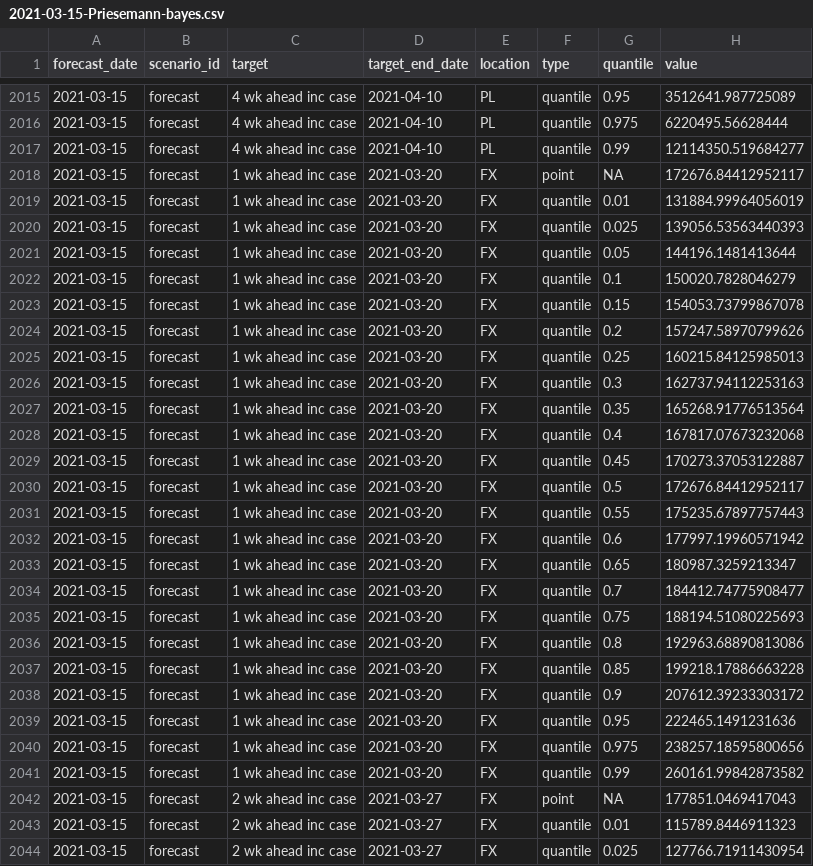
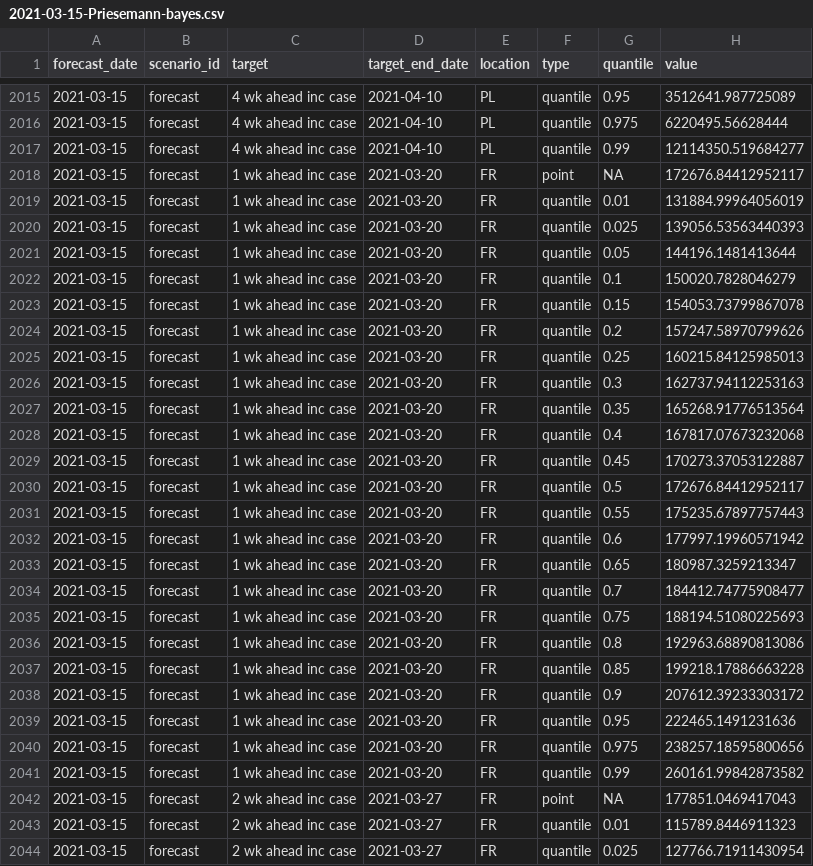
Before and after one commit to Priesemann-Group/covid19-forecast-hub-europe, a CSV file: data-processed/Priesemann-bayes/2021-03-15-Priesemann-bayes.csv, drawn as a sheet; only a part is shown, gaps mark what is left out; the diff covers the shown part only.

```diff
--- a/data-processed/Priesemann-bayes/2021-03-15-Priesemann-bayes.csv
+++ b/data-processed/Priesemann-bayes/2021-03-15-Priesemann-bayes.csv
@@ -2017,28 +2017,28 @@
 "2021-03-15","forecast","4 wk ahead inc case","2021-04-10","PL","quantile","0.99","12114350.519684277"
-"2021-03-15","forecast","1 wk ahead inc case","2021-03-20","FX","point","NA","172676.84412952117"
-"2021-03-15","forecast","1 wk ahead inc case","2021-03-20","FX","quantile","0.01","131884.99964056019"
-"2021-03-15","forecast","1 wk ahead inc case","2021-03-20","FX","quantile","0.025","139056.53563440393"
-"2021-03-15","forecast","1 wk ahead inc case","2021-03-20","FX","quantile","0.05","144196.1481413644"
-"2021-03-15","forecast","1 wk ahead inc case","2021-03-20","FX","quantile","0.1","150020.7828046279"
-"2021-03-15","forecast","1 wk ahead inc case","2021-03-20","FX","quantile","0.15","154053.73799867078"
-"2021-03-15","forecast","1 wk ahead inc case","2021-03-20","FX","quantile","0.2","157247.58970799626"
-"2021-03-15","forecast","1 wk ahead inc case","2021-03-20","FX","quantile","0.25","160215.84125985013"
-"2021-03-15","forecast","1 wk ahead inc case","2021-03-20","FX","quantile","0.3","162737.94112253163"
-"2021-03-15","forecast","1 wk ahead inc case","2021-03-20","FX","quantile","0.35","165268.91776513564"
-"2021-03-15","forecast","1 wk ahead inc case","2021-03-20","FX","quantile","0.4","167817.07673232068"
-"2021-03-15","forecast","1 wk ahead inc case","2021-03-20","FX","quantile","0.45","170273.37053122887"
-"2021-03-15","forecast","1 wk ahead inc case","2021-03-20","FX","quantile","0.5","172676.84412952117"
-"2021-03-15","forecast","1 wk ahead inc case","2021-03-20","FX","quantile","0.55","175235.67897757443"
-"2021-03-15","forecast","1 wk ahead inc case","2021-03-20","FX","quantile","0.6","177997.19960571942"
-"2021-03-15","forecast","1 wk ahead inc case","2021-03-20","FX","quantile","0.65","180987.3259213347"
-"2021-03-15","forecast","1 wk ahead inc case","2021-03-20","FX","quantile","0.7","184412.74775908477"
-"2021-03-15","forecast","1 wk ahead inc case","2021-03-20","FX","quantile","0.75","188194.51080225693"
-"2021-03-15","forecast","1 wk ahead inc case","2021-03-20","FX","quantile","0.8","192963.68890813086"
-"2021-03-15","forecast","1 wk ahead inc case","2021-03-20","FX","quantile","0.85","199218.17886663228"
-"2021-03-15","forecast","1 wk ahead inc case","2021-03-20","FX","quantile","0.9","207612.39233303172"
-"2021-03-15","forecast","1 wk ahead inc case","2021-03-20","FX","quantile","0.95","222465.1491231636"
-"2021-03-15","forecast","1 wk ahead inc case","2021-03-20","FX","quantile","0.975","238257.18595800656"
-"2021-03-15","forecast","1 wk ahead inc case","2021-03-20","FX","quantile","0.99","260161.99842873582"
-"2021-03-15","forecast","2 wk ahead inc case","2021-03-27","FX","point","NA","177851.0469417043"
-"2021-03-15","forecast","2 wk ahead inc case","2021-03-27","FX","quantile","0.01","115789.8446911323"
-"2021-03-15","forecast","2 wk ahead inc case","2021-03-27","FX","quantile","0.025","127766.71911430954"
+"2021-03-15","forecast","1 wk ahead inc case","2021-03-20","FR","point","NA","172676.84412952117"
+"2021-03-15","forecast","1 wk ahead inc case","2021-03-20","FR","quantile","0.01","131884.99964056019"
+"2021-03-15","forecast","1 wk ahead inc case","2021-03-20","FR","quantile","0.025","139056.53563440393"
+"2021-03-15","forecast","1 wk ahead inc case","2021-03-20","FR","quantile","0.05","144196.1481413644"
+"2021-03-15","forecast","1 wk ahead inc case","2021-03-20","FR","quantile","0.1","150020.7828046279"
+"2021-03-15","forecast","1 wk ahead inc case","2021-03-20","FR","quantile","0.15","154053.73799867078"
+"2021-03-15","forecast","1 wk ahead inc case","2021-03-20","FR","quantile","0.2","157247.58970799626"
+"2021-03-15","forecast","1 wk ahead inc case","2021-03-20","FR","quantile","0.25","160215.84125985013"
+"2021-03-15","forecast","1 wk ahead inc case","2021-03-20","FR","quantile","0.3","162737.94112253163"
+"2021-03-15","forecast","1 wk ahead inc case","2021-03-20","FR","quantile","0.35","165268.91776513564"
+"2021-03-15","forecast","1 wk ahead inc case","2021-03-20","FR","quantile","0.4","167817.07673232068"
+"2021-03-15","forecast","1 wk ahead inc case","2021-03-20","FR","quantile","0.45","170273.37053122887"
+"2021-03-15","forecast","1 wk ahead inc case","2021-03-20","FR","quantile","0.5","172676.84412952117"
+"2021-03-15","forecast","1 wk ahead inc case","2021-03-20","FR","quantile","0.55","175235.67897757443"
+"2021-03-15","forecast","1 wk ahead inc case","2021-03-20","FR","quantile","0.6","177997.19960571942"
+"2021-03-15","forecast","1 wk ahead inc case","2021-03-20","FR","quantile","0.65","180987.3259213347"
+"2021-03-15","forecast","1 wk ahead inc case","2021-03-20","FR","quantile","0.7","184412.74775908477"
+"2021-03-15","forecast","1 wk ahead inc case","2021-03-20","FR","quantile","0.75","188194.51080225693"
+"2021-03-15","forecast","1 wk ahead inc case","2021-03-20","FR","quantile","0.8","192963.68890813086"
+"2021-03-15","forecast","1 wk ahead inc case","2021-03-20","FR","quantile","0.85","199218.17886663228"
+"2021-03-15","forecast","1 wk ahead inc case","2021-03-20","FR","quantile","0.9","207612.39233303172"
+"2021-03-15","forecast","1 wk ahead inc case","2021-03-20","FR","quantile","0.95","222465.1491231636"
+"2021-03-15","forecast","1 wk ahead inc case","2021-03-20","FR","quantile","0.975","238257.18595800656"
+"2021-03-15","forecast","1 wk ahead inc case","2021-03-20","FR","quantile","0.99","260161.99842873582"
+"2021-03-15","forecast","2 wk ahead inc case","2021-03-27","FR","point","NA","177851.0469417043"
+"2021-03-15","forecast","2 wk ahead inc case","2021-03-27","FR","quantile","0.01","115789.8446911323"
+"2021-03-15","forecast","2 wk ahead inc case","2021-03-27","FR","quantile","0.025","127766.71911430954"
```
Also changed, not shown: 165 edited cells elsewhere in this file.
